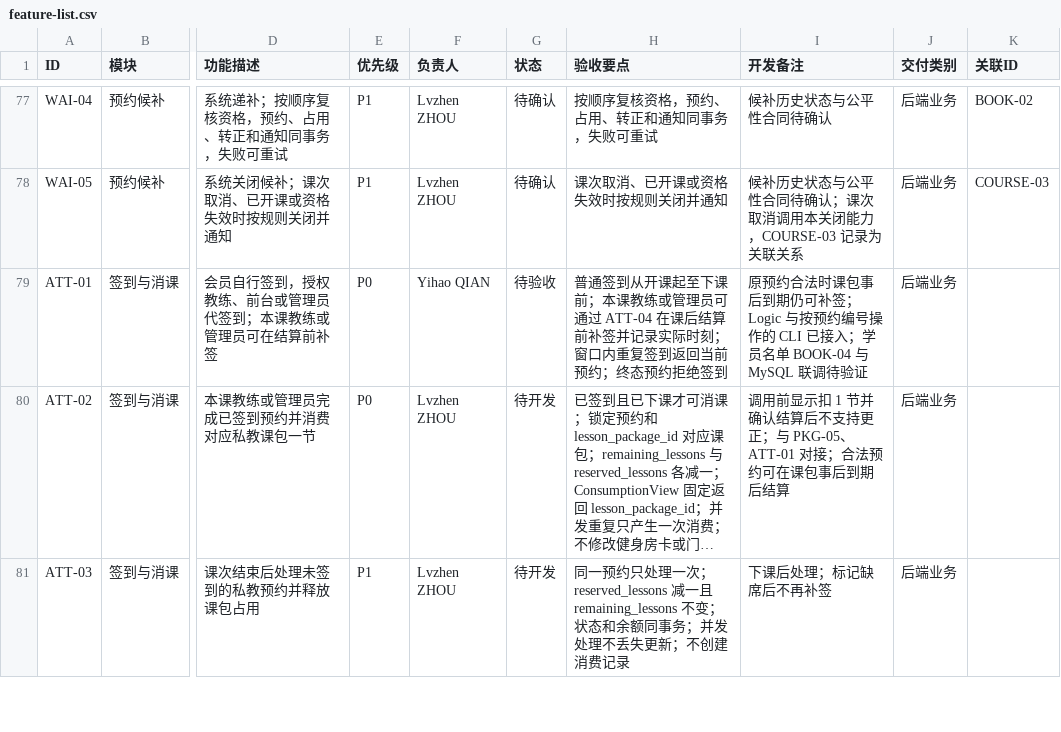
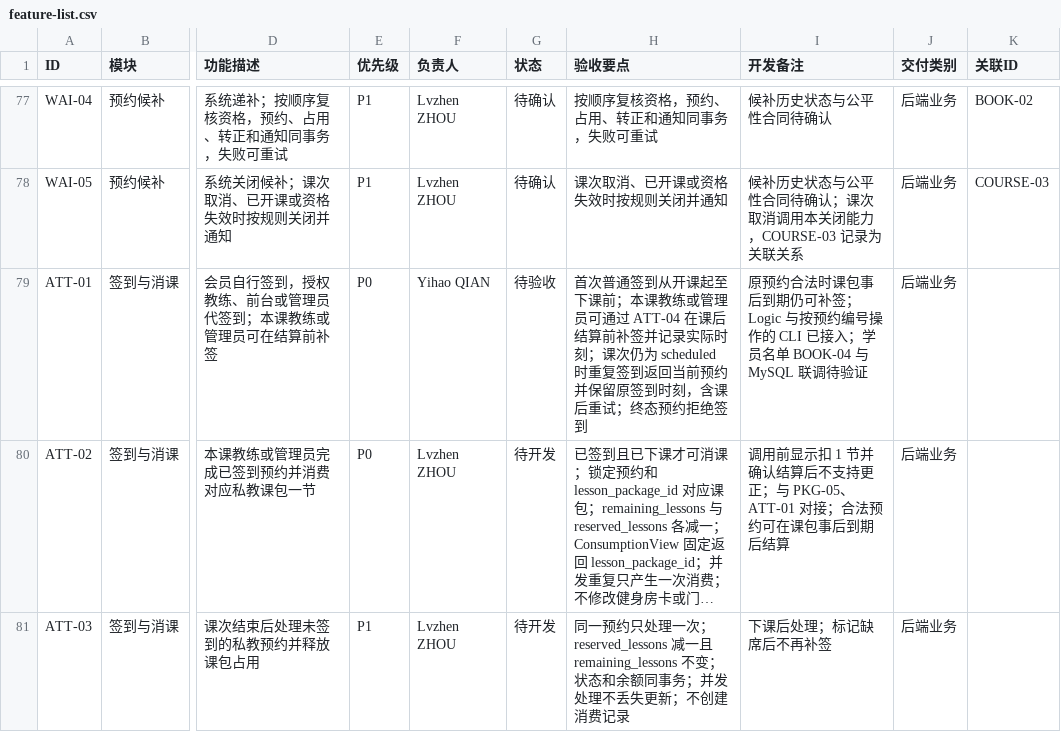
Before and after one commit to ZnLuAr/CS2-G3-SE, a CSV file: docs/feature-list.csv, drawn as a sheet; only a part is shown, gaps mark what is left out; long unchanged cells end in …; the diff names each change by its address in the sheet, - before the commit and + after, or states it on an @@ line.

```diff
--- a/docs/feature-list.csv
+++ b/docs/feature-list.csv
-H79 (验收要点): 普通签到从开课起至下课前；本课教练或管理员可通过 ATT-04 在课后结算前补签并记录实际时刻；窗口内重复签到返回当前预约；终态预…
+H79 (验收要点): 首次普通签到从开课起至下课前；本课教练或管理员可通过 ATT-04 在课后结算前补签并记录实际时刻；课次仍为 scheduled 时重复签到返回当前预约并保留原签到时刻，含课后重试；终态预…
```
Also changed, not shown: 10 other files.
